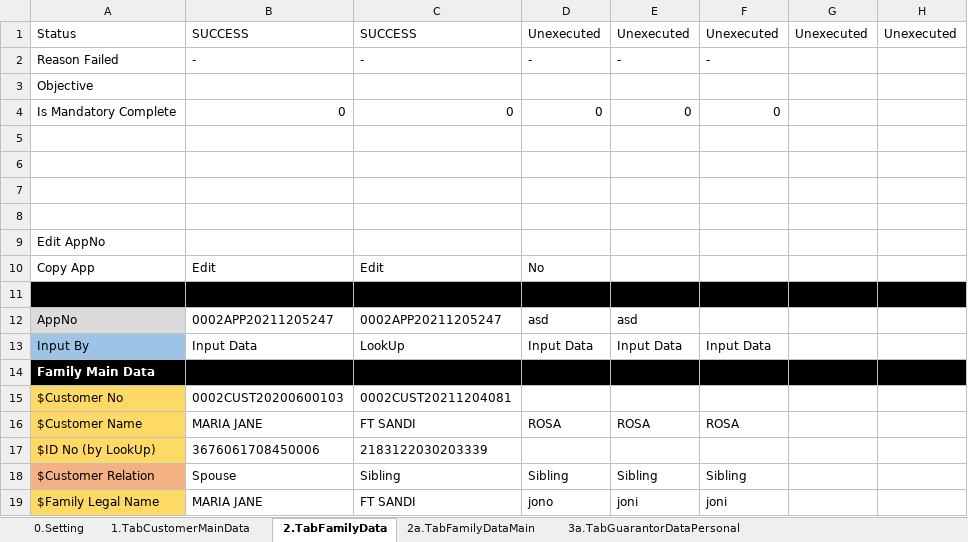
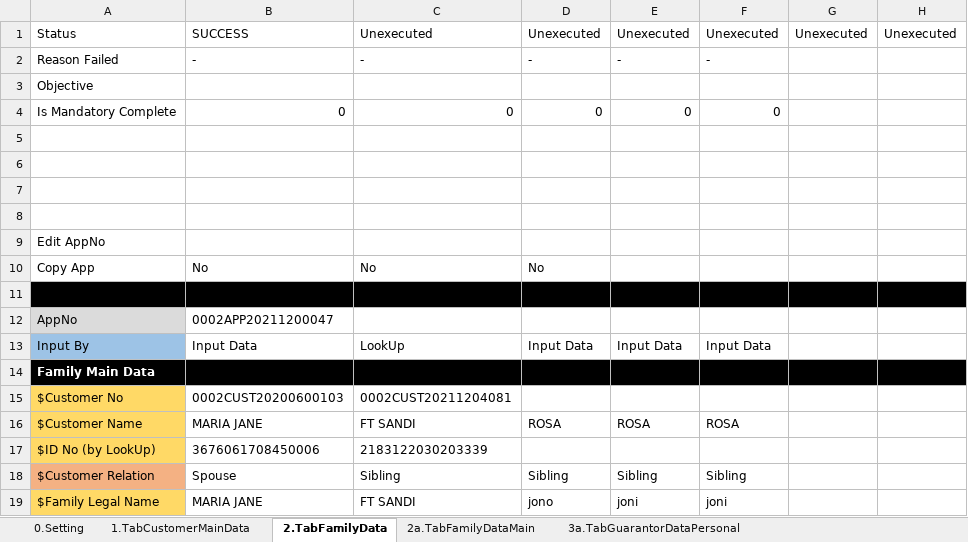
Before and after one commit to qcadins/DemoWorkflow, an Excel workbook: Excel/2.1 DataFile_NAP_CF4W.xlsx, sheet 2.TabFamilyData, drawn as a sheet; only a part is shown; values as stored, in another font and other column widths than the file's, no borders; conditional formats not drawn; the diff names each change by its address in the sheet, - before the commit and + after, or states it on an @@ line.

```diff
--- a/Excel/2.1 DataFile_NAP_CF4W.xlsx (sheet 2.TabFamilyData)
+++ b/Excel/2.1 DataFile_NAP_CF4W.xlsx (sheet 2.TabFamilyData)
-C1: SUCCESS
+C1: Unexecuted
-B10: Edit
+B10: No
-C10: Edit
+C10: No
-B12: 0002APP20211205247
+B12: 0002APP20211200047
-C12: 0002APP20211205247
+C12: (empty)
-D12: asd
+D12: (empty)
-E12: asd
+E12: (empty)
```
Also changed, not shown: sheet 3a.TabGuarantorDataPersonal, sheet 3b.TabGuarantorDataCompany, sheet 14.TabReservedFundData, sheet 1.TabCustomerMainData, sheet 0.Setting, sheet 12.TabUploadDocument, 12 more sheets, Excel/2.2 DataFile_NAP_CF4W_Company.xlsx.
